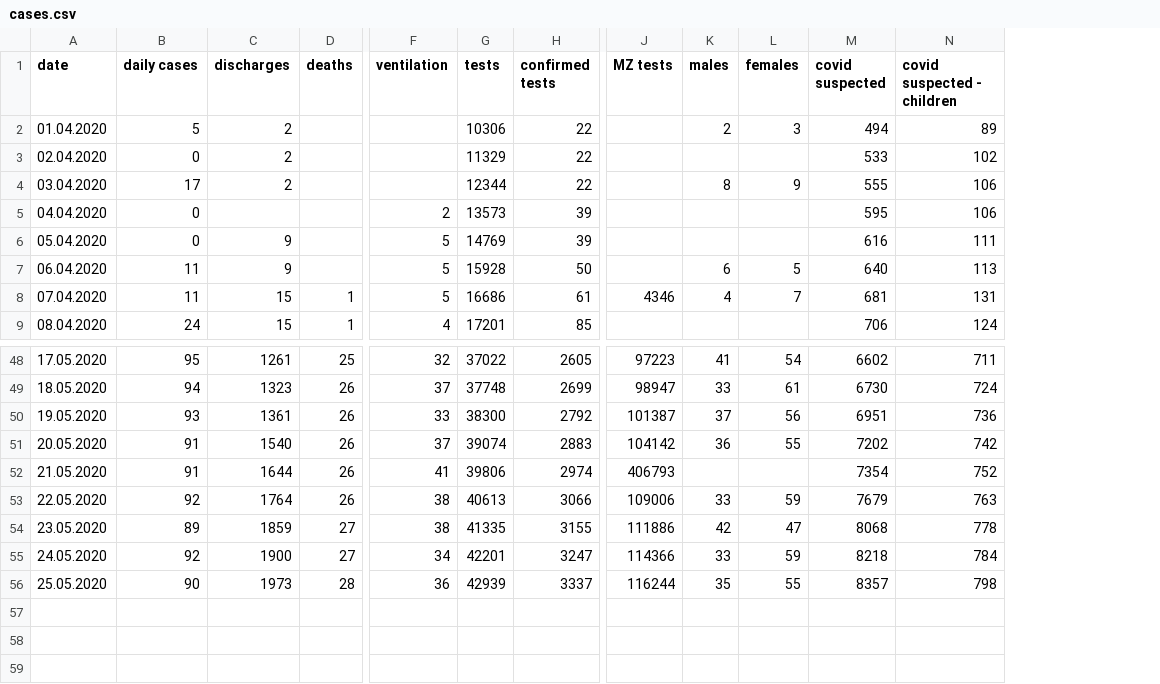
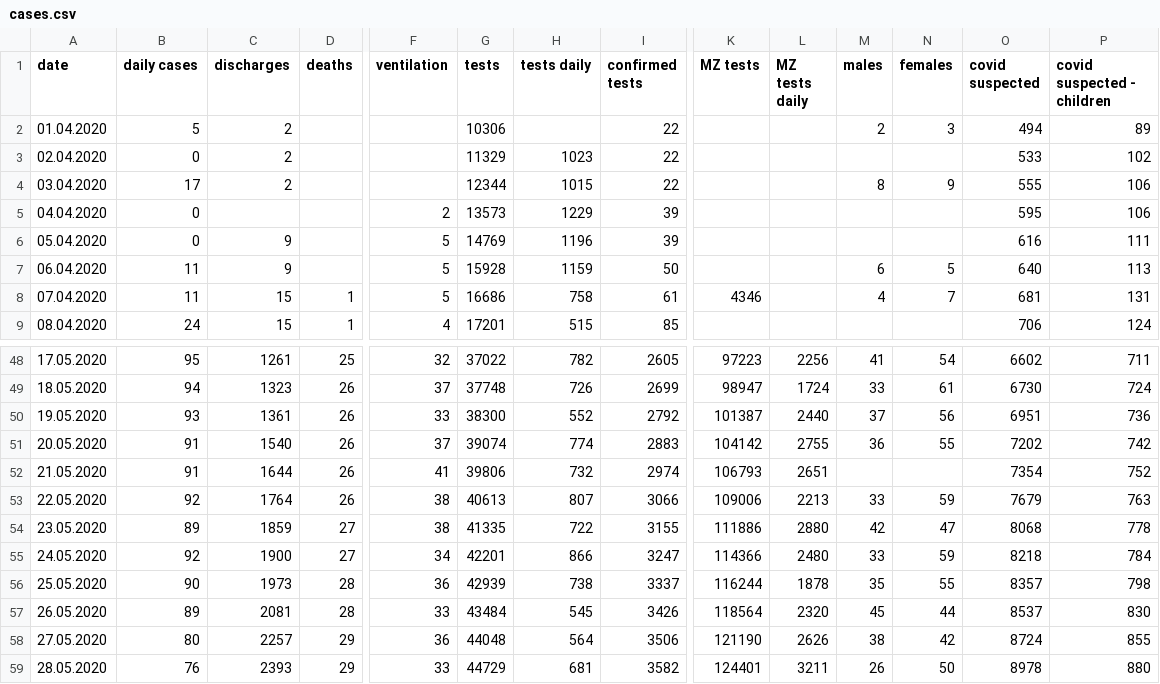
Before and after one commit to PhtRaveller/covid19-ru, a CSV file: data/krasnodar/cases.csv, drawn as a sheet; only a part is shown, gaps mark what is left out; addresses are those after the commit; rows hold the shown columns only; the diff names each change by its address in the sheet, - before the commit and + after, or states it on an @@ line.

```diff
--- a/data/krasnodar/cases.csv
+++ b/data/krasnodar/cases.csv
+column H (tests daily), rows 3-9: 1023 | 1015 | 1229 | 1196 | 1159 | 758 | 515; rows 48-56: 782 | 726 | 552 | 774 | 732 | 807 | 722 | 866 | 738
+column L (MZ tests daily), rows 48-56: 2256 | 1724 | 2440 | 2755 | 2651 | 2213 | 2880 | 2480 | 1878
-K52 (MZ tests): 406793
+K52 (MZ tests): 106793
+row 57: 26.05.2020 | 89 | 2081 | 28 | 33 | 43484 | 545 | 3426 | 118564 | 2320 | 45 | 44 | 8537 | 830
+row 58: 27.05.2020 | 80 | 2257 | 29 | 36 | 44048 | 564 | 3506 | 121190 | 2626 | 38 | 42 | 8724 | 855
+row 59: 28.05.2020 | 76 | 2393 | 29 | 33 | 44729 | 681 | 3582 | 124401 | 3211 | 26 | 50 | 8978 | 880
```
Also changed, not shown: data/covid_stats.csv, data/krasnodar/counties.csv, 11 other files.
